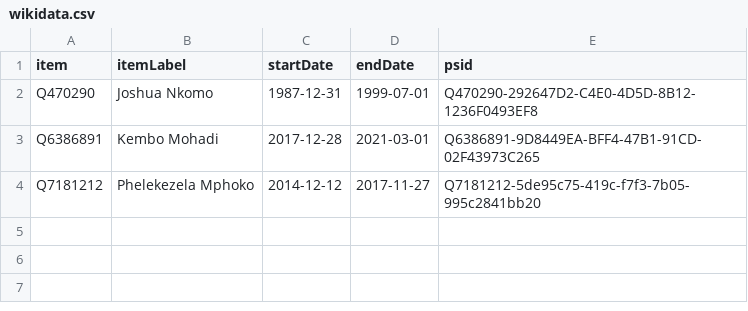
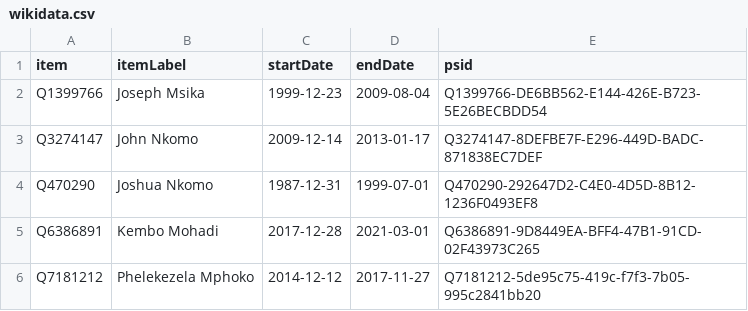
Before and after one commit to every-politician-scrapers/zimbabwe, a CSV file: sources/second-vice-president/wikidata.csv, drawn as a sheet; the diff names each change by its address in the sheet, - before the commit and + after, or states it on an @@ line.

Commit message:
Compare external sources to Wikidata

```diff
--- a/sources/second-vice-president/wikidata.csv
+++ b/sources/second-vice-president/wikidata.csv
+row 2: Q1399766 | Joseph Msika | 1999-12-23 | 2009-08-04 | Q1399766-DE6BB562-E144-426E-B723-5E26BECBDD54
+row 3: Q3274147 | John Nkomo | 2009-12-14 | 2013-01-17 | Q3274147-8DEFBE7F-E296-449D-BADC-871838EC7DEF
```
Also changed, not shown: sources/minister-defence/wikidata.csv, sources/minister-finance/diff.csv, 14 other files.
